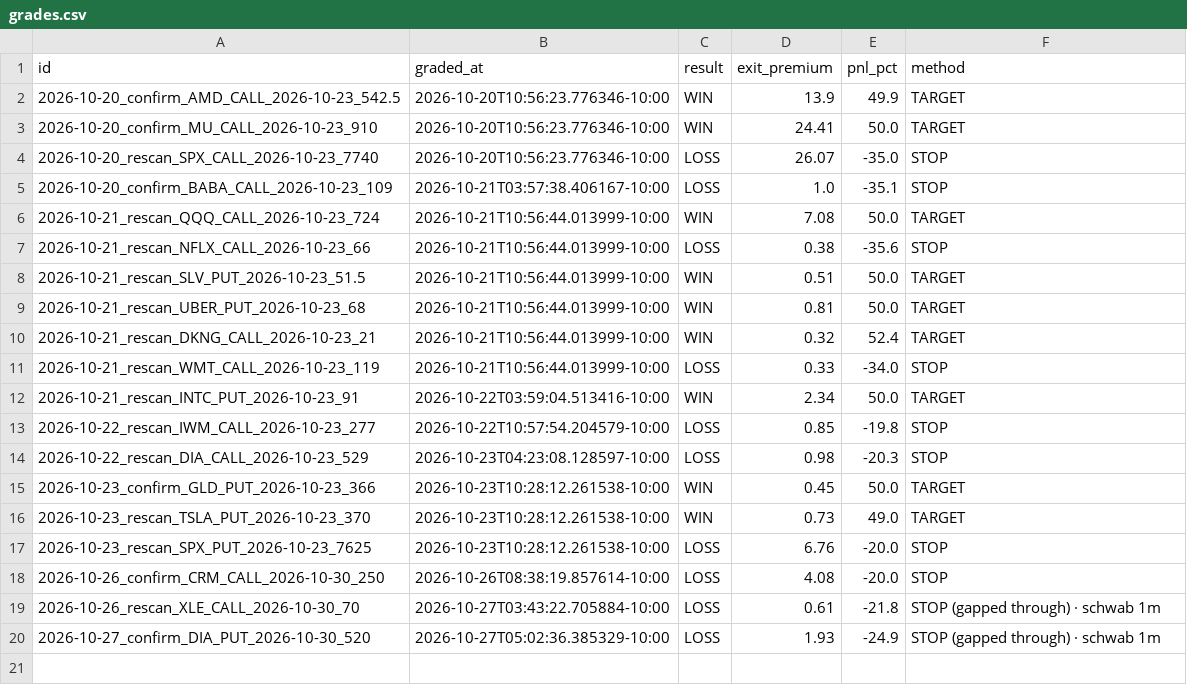
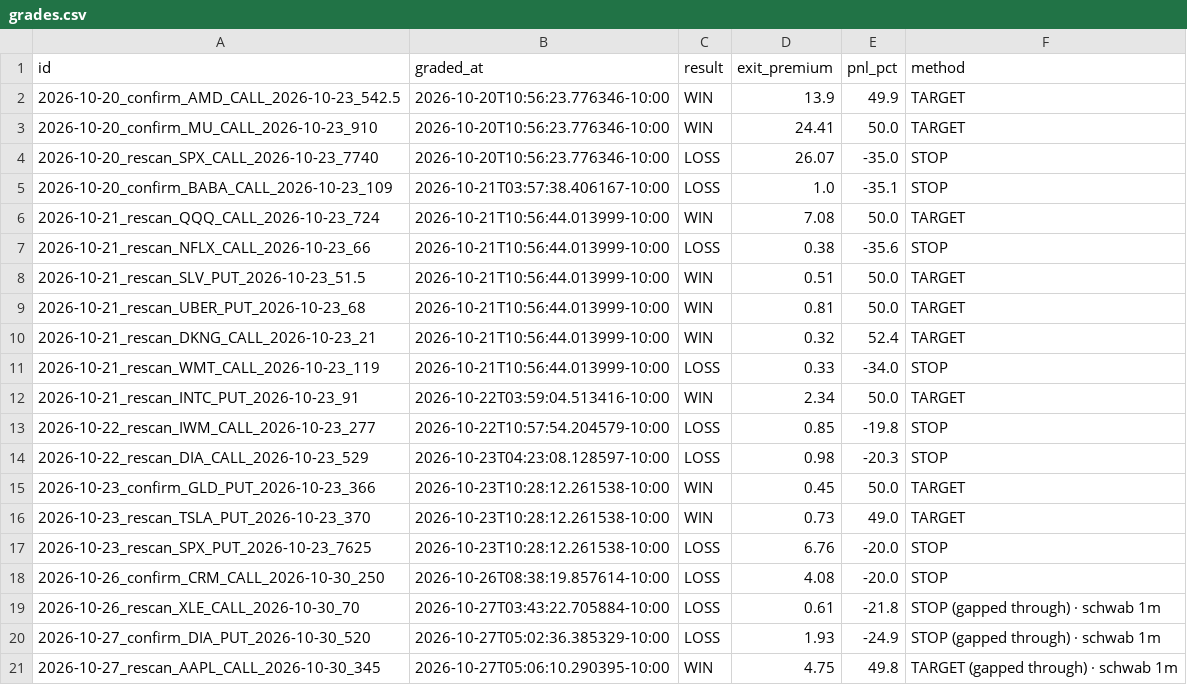
Before and after one commit to Seed808/theesness-market, a CSV file: ledger/grades.csv, drawn as a sheet; the diff names each change by its address in the sheet, - before the commit and + after, or states it on an @@ line.

Commit message:
ledger: 2026-10-27T15:06Z

```diff
--- a/ledger/grades.csv
+++ b/ledger/grades.csv
+row 21: 2026-10-27_rescan_AAPL_CALL_2026-10-30_345 | 2026-10-27T05:06:10.290395-10:00 | WIN | 4.75 | 49.8 | TARGET (gapped through) · schwab 1m
```
Also changed, not shown: 1 other file.
